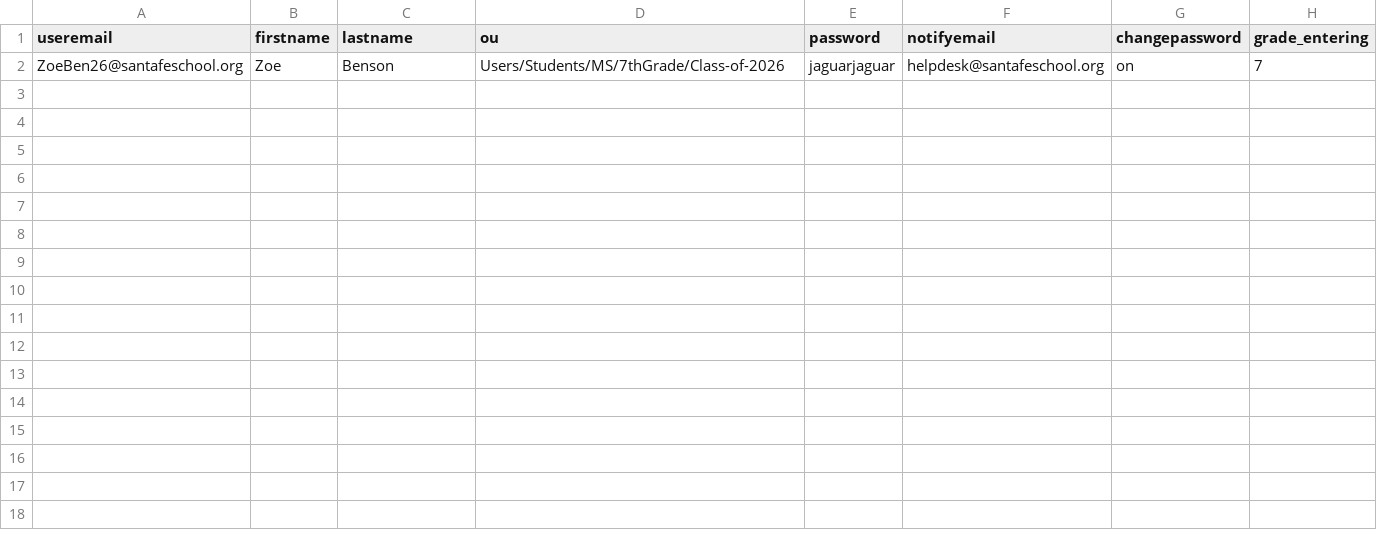
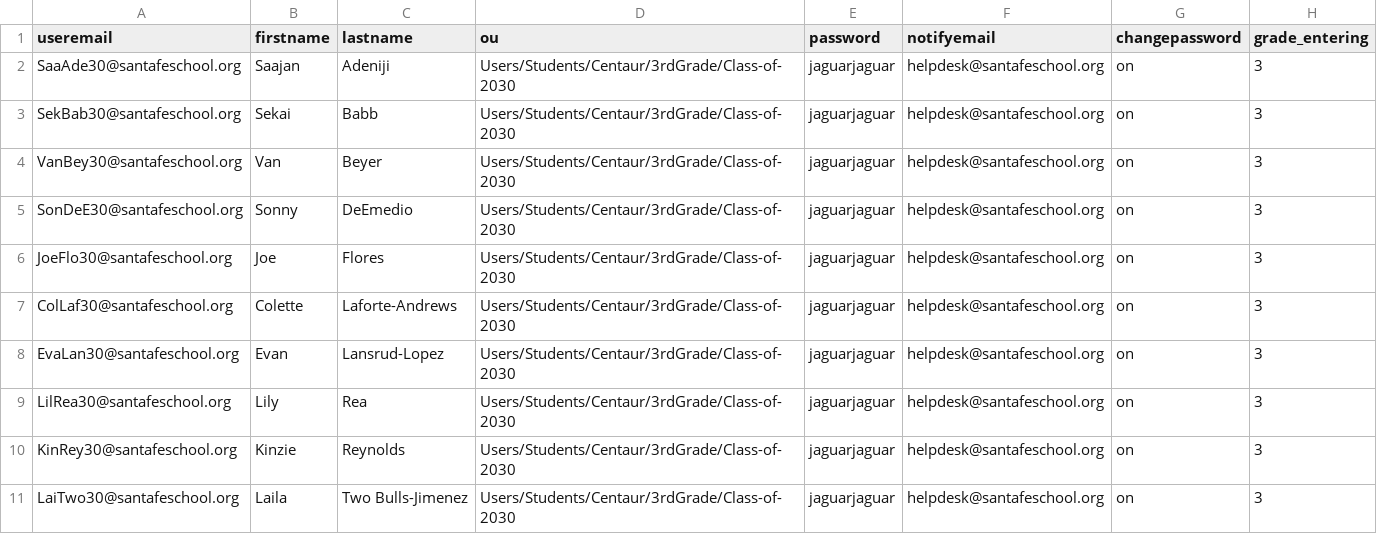
Before and after one commit to illuminate-io/GAM, a CSV file: CreateUsers.csv, drawn as a sheet.

Commit message:
add 3rd graders to createusers.csv

```diff
--- a/CreateUsers.csv
+++ b/CreateUsers.csv
@@ -1,2 +1,11 @@
 useremail,firstname,lastname,ou,password,notifyemail,changepassword,grade_entering
-ZoeBen26@santafeschool.org,Zoe,Benson,Users/Students/MS/7thGrade/Class-of-2026,jaguarjaguar,helpdesk@santafeschool.org,on,7
+SaaAde30@santafeschool.org,Saajan,Adeniji,Users/Students/Centaur/3rdGrade/Class-of-2030,jaguarjaguar,helpdesk@santafeschool.org,on,3
+SekBab30@santafeschool.org,Sekai,Babb,Users/Students/Centaur/3rdGrade/Class-of-2030,jaguarjaguar,helpdesk@santafeschool.org,on,3
+VanBey30@santafeschool.org,Van,Beyer,Users/Students/Centaur/3rdGrade/Class-of-2030,jaguarjaguar,helpdesk@santafeschool.org,on,3
+SonDeE30@santafeschool.org,Sonny,DeEmedio,Users/Students/Centaur/3rdGrade/Class-of-2030,jaguarjaguar,helpdesk@santafeschool.org,on,3
+JoeFlo30@santafeschool.org,Joe,Flores,Users/Students/Centaur/3rdGrade/Class-of-2030,jaguarjaguar,helpdesk@santafeschool.org,on,3
+ColLaf30@santafeschool.org,Colette,Laforte-Andrews,Users/Students/Centaur/3rdGrade/Class-of-2030,jaguarjaguar,helpdesk@santafeschool.org,on,3
+EvaLan30@santafeschool.org,Evan,Lansrud-Lopez,Users/Students/Centaur/3rdGrade/Class-of-2030,jaguarjaguar,helpdesk@santafeschool.org,on,3
+LilRea30@santafeschool.org,Lily,Rea,Users/Students/Centaur/3rdGrade/Class-of-2030,jaguarjaguar,helpdesk@santafeschool.org,on,3
+KinRey30@santafeschool.org,Kinzie,Reynolds,Users/Students/Centaur/3rdGrade/Class-of-2030,jaguarjaguar,helpdesk@santafeschool.org,on,3
+LaiTwo30@santafeschool.org,Laila,Two Bulls-Jimenez,Users/Students/Centaur/3rdGrade/Class-of-2030,jaguarjaguar,helpdesk@santafeschool.org,on,3
```
